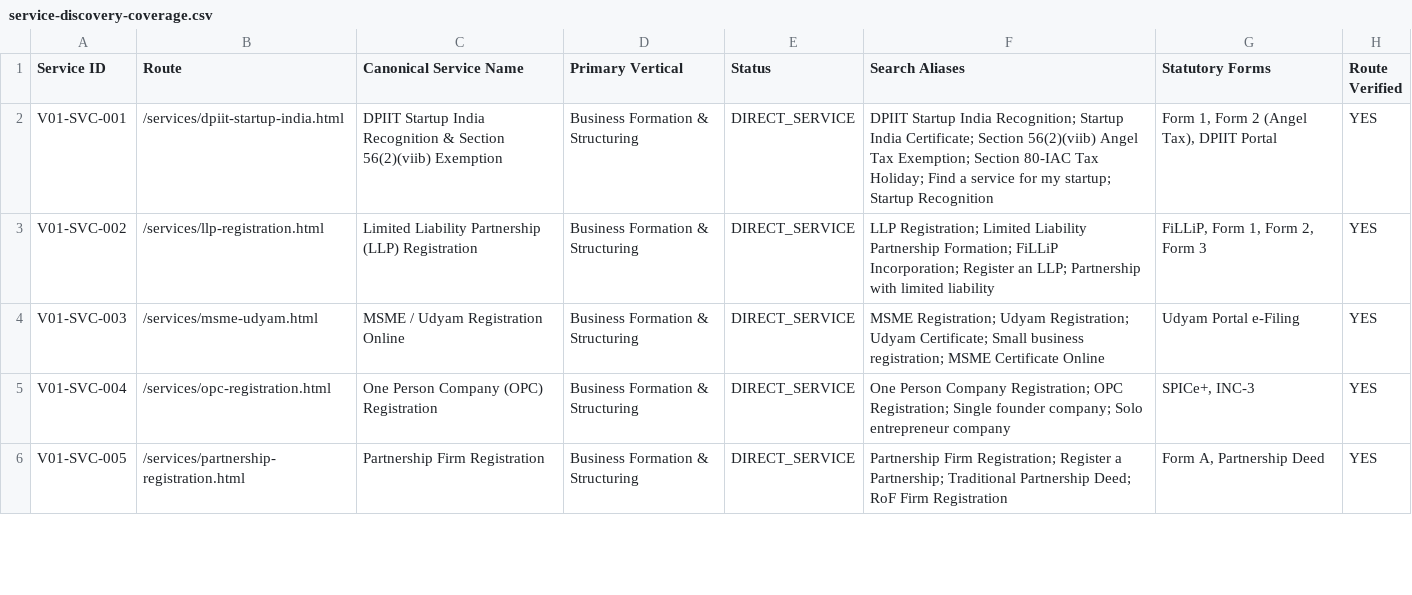
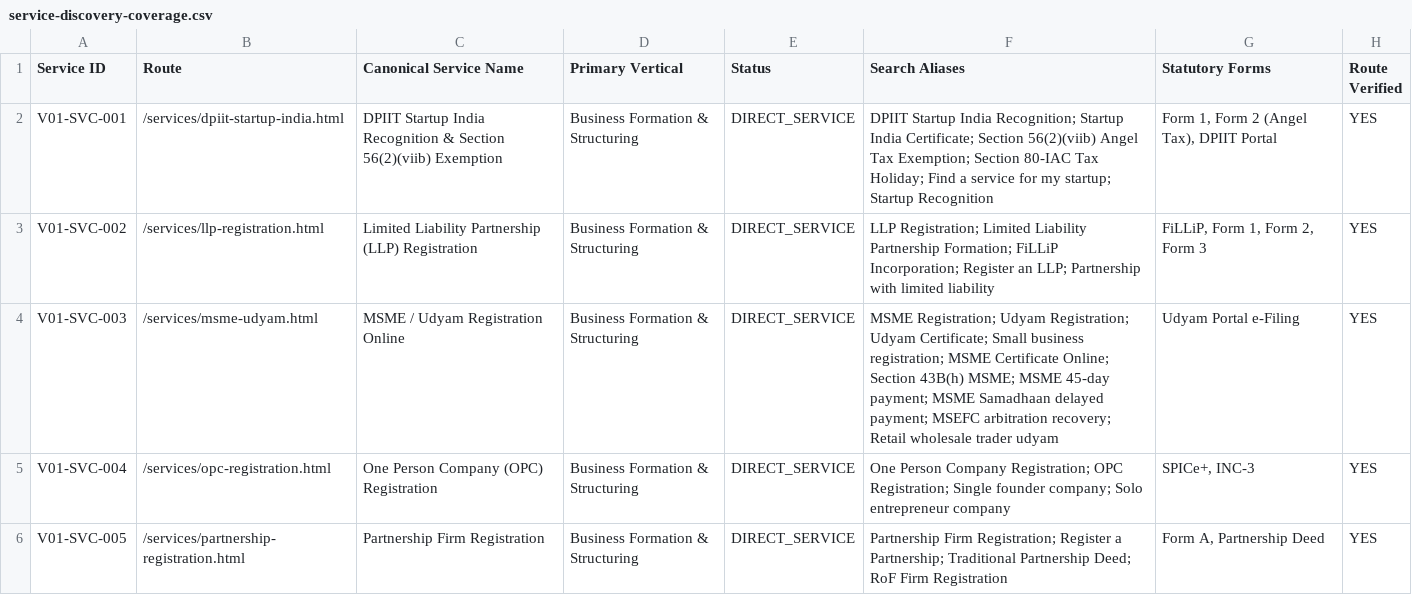
Before and after one commit to shibilipoompatta/craftegon-ccs, a CSV file: review-output/universal-service-search/service-discovery-coverage.csv, drawn as a sheet; only a part is shown.

Commit message:
feat(msme): integrate V01-SVC-003 MSME Udyam ecosystem with compliance suite & knowledge blueprints

```diff
--- a/review-output/universal-service-search/service-discovery-coverage.csv
+++ b/review-output/universal-service-search/service-discovery-coverage.csv
@@ -3,3 +3,3 @@ V01-SVC-001,/services/dpiit-startup-india.html,"DPIIT Startup India Recognition
 V01-SVC-002,/services/llp-registration.html,"Limited Liability Partnership (LLP) Registration","Business Formation & Structuring",DIRECT_SERVICE,"LLP Registration; Limited Liability Partnership Formation; FiLLiP Incorporation; Register an LLP; Partnership with limited liability","FiLLiP, Form 1, Form 2, Form 3",YES
-V01-SVC-003,/services/msme-udyam.html,"MSME / Udyam Registration Online","Business Formation & Structuring",DIRECT_SERVICE,"MSME Registration; Udyam Registration; Udyam Certificate; Small business registration; MSME Certificate Online","Udyam Portal e-Filing",YES
+V01-SVC-003,/services/msme-udyam.html,"MSME / Udyam Registration Online","Business Formation & Structuring",DIRECT_SERVICE,"MSME Registration; Udyam Registration; Udyam Certificate; Small business registration; MSME Certificate Online; Section 43B(h) MSME; MSME 45-day payment; MSME Samadhaan delayed payment; MSEFC arbitration recovery; Retail wholesale trader udyam","Udyam Portal e-Filing",YES
 V01-SVC-004,/services/opc-registration.html,"One Person Company (OPC) Registration","Business Formation & Structuring",DIRECT_SERVICE,"One Person Company Registration; OPC Registration; Single founder company; Solo entrepreneur company","SPICe+, INC-3",YES
```
Also changed, not shown: 12 other files.
